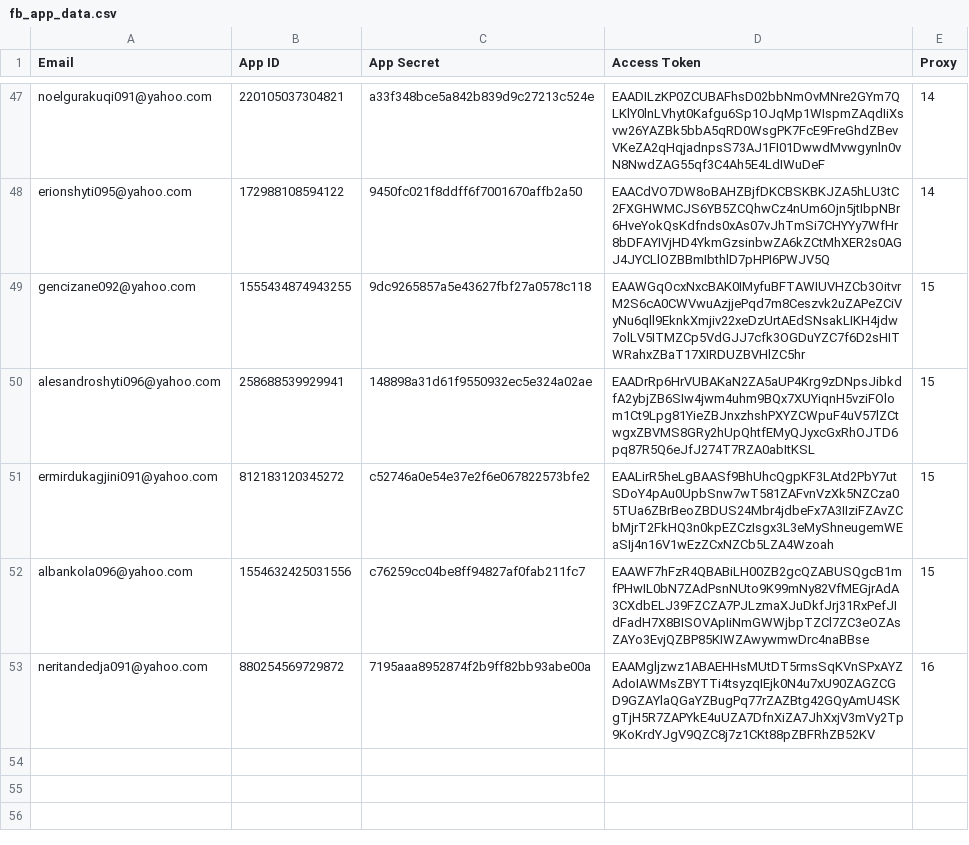
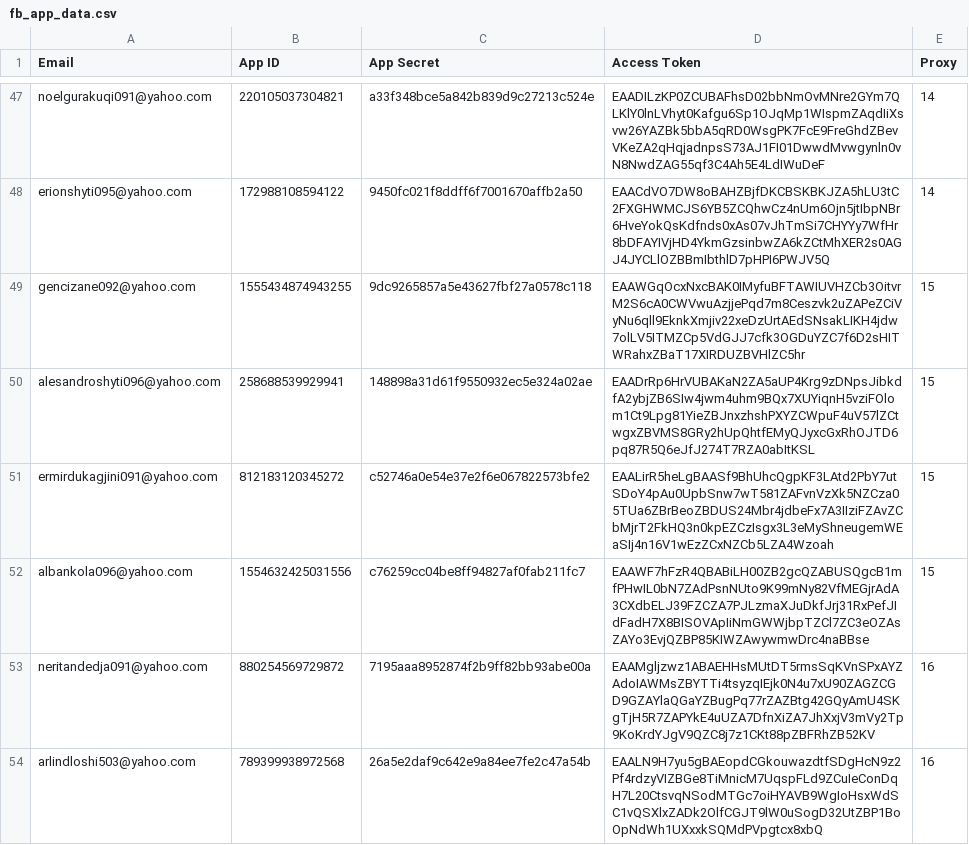
Before and after one commit to sammiphone6/Content_Arbitrage, a CSV file: account_posting/data/fb_app_data.csv, drawn as a sheet; only a part is shown, gaps mark what is left out.

```diff
--- a/account_posting/data/fb_app_data.csv
+++ b/account_posting/data/fb_app_data.csv
@@ -53 +53,2 @@ albankola096@yahoo.com,1554632425031556,c76259cc04be8ff94827af0fab211fc7,EAAWF7h
 neritandedja091@yahoo.com,880254569729872,7195aaa8952874f2b9ff82bb93abe00a,EAAMgljzwz1ABAEHHsMUtDT5rmsSqKVnSPxAYZAdoIAWMsZBYTTi4tsyzqIEjk0N4u7xU90ZAGZCGD9GZAYlaQGaYZBugPq77rZAZBtg42GQyAmU4SKgTjH5R7ZAPYkE4uUZA7DfnXiZA7JhXxjV3mVy2Tp9KoKrdYJgV9QZC8j7z1CKt88pZBFRhZB52KV,16
+arlindloshi503@yahoo.com,789399938972568,26a5e2daf9c642e9a84ee7fe2c47a54b,EAALN9H7yu5gBAEopdCGkouwazdtfSDgHcN9z2Pf4rdzyVIZBGe8TiMnicM7UqspFLd9ZCuIeConDqH7L20CtsvqNSodMTGc7oiHYAVB9WgIoHsxWdSC1vQSXlxZADk2OlfCGJT9lW0uSogD32UtZBP1BoOpNdWh1UXxxkSQMdPVpgtcx8xbQ,16
```
Also changed, not shown: account_adding/data/fbs.csv, 3 other files.
